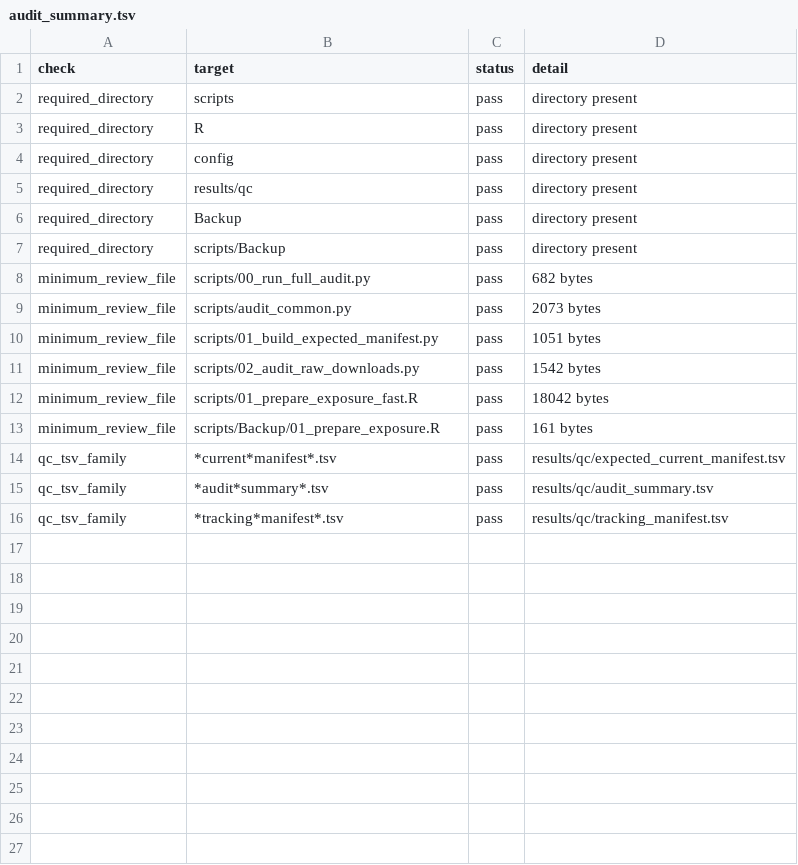
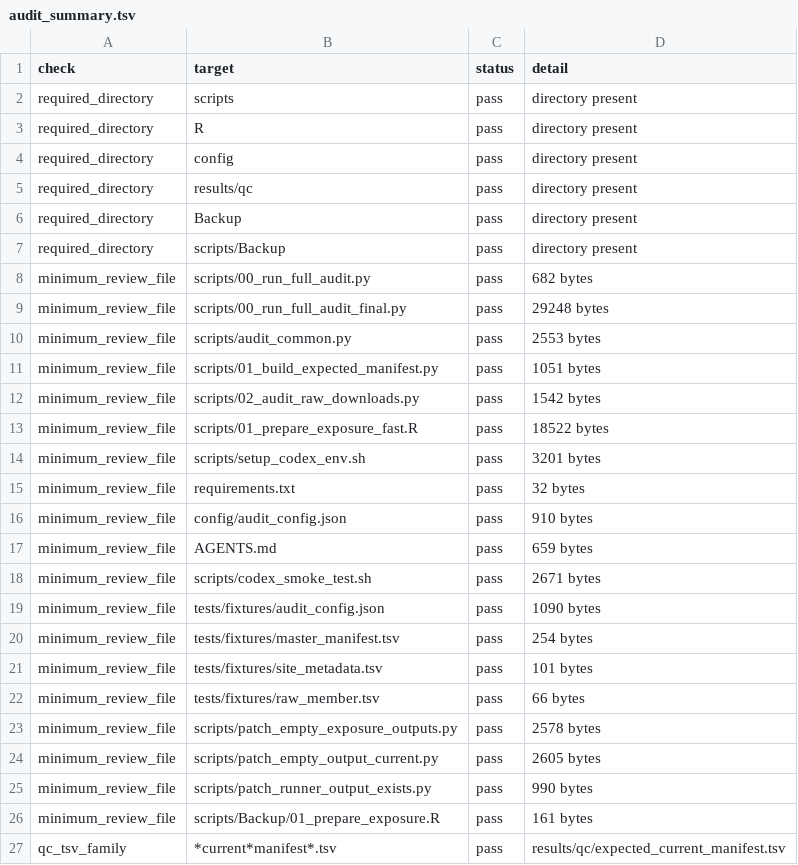
Before and after one commit to kimtk94/IS_Analysis, a TSV file: results/qc/audit_summary.tsv, drawn as a sheet; only a part is shown; the shorter side is filled out with more unchanged rows.

```diff
--- a/results/qc/audit_summary.tsv
+++ b/results/qc/audit_summary.tsv
@@ -8,6 +8,19 @@ required_directory	scripts/Backup	pass	directory present
 minimum_review_file	scripts/00_run_full_audit.py	pass	682 bytes
-minimum_review_file	scripts/audit_common.py	pass	2073 bytes
+minimum_review_file	scripts/00_run_full_audit_final.py	pass	29248 bytes
+minimum_review_file	scripts/audit_common.py	pass	2553 bytes
 minimum_review_file	scripts/01_build_expected_manifest.py	pass	1051 bytes
 minimum_review_file	scripts/02_audit_raw_downloads.py	pass	1542 bytes
-minimum_review_file	scripts/01_prepare_exposure_fast.R	pass	18042 bytes
+minimum_review_file	scripts/01_prepare_exposure_fast.R	pass	18522 bytes
+minimum_review_file	scripts/setup_codex_env.sh	pass	3201 bytes
+minimum_review_file	requirements.txt	pass	32 bytes
+minimum_review_file	config/audit_config.json	pass	910 bytes
+minimum_review_file	AGENTS.md	pass	659 bytes
+minimum_review_file	scripts/codex_smoke_test.sh	pass	2671 bytes
+minimum_review_file	tests/fixtures/audit_config.json	pass	1090 bytes
+minimum_review_file	tests/fixtures/master_manifest.tsv	pass	254 bytes
+minimum_review_file	tests/fixtures/site_metadata.tsv	pass	101 bytes
+minimum_review_file	tests/fixtures/raw_member.tsv	pass	66 bytes
+minimum_review_file	scripts/patch_empty_exposure_outputs.py	pass	2578 bytes
+minimum_review_file	scripts/patch_empty_output_current.py	pass	2605 bytes
+minimum_review_file	scripts/patch_runner_output_exists.py	pass	990 bytes
 minimum_review_file	scripts/Backup/01_prepare_exposure.R	pass	161 bytes
```
Also changed, not shown: 17 other files.
